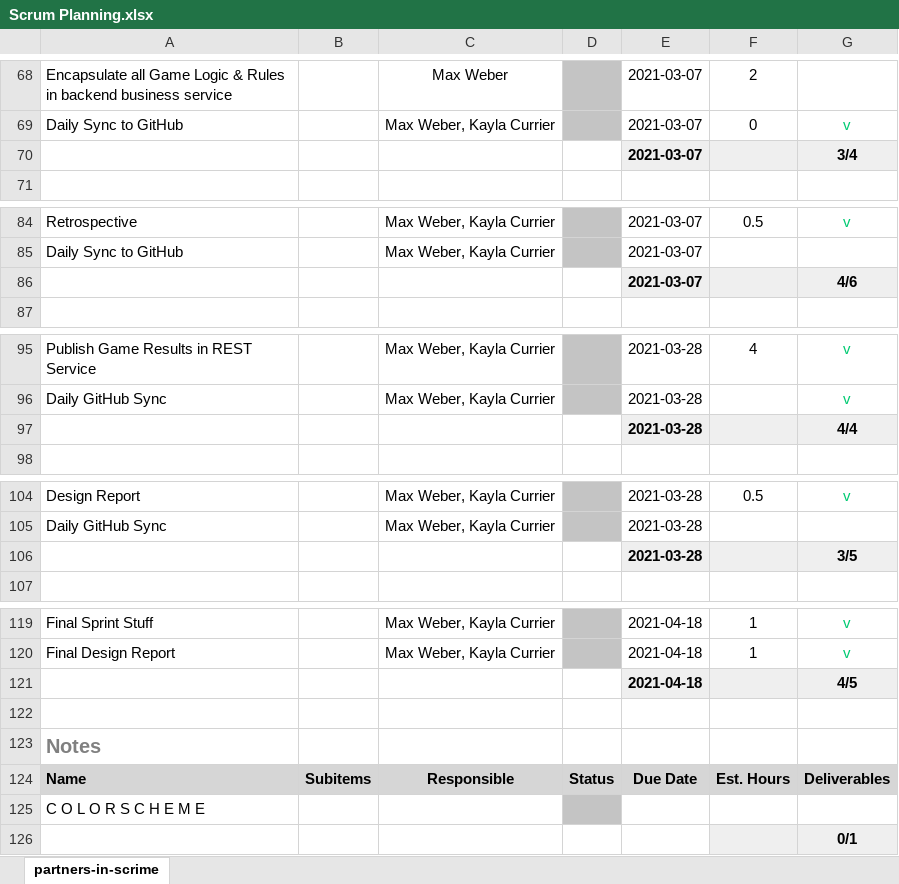
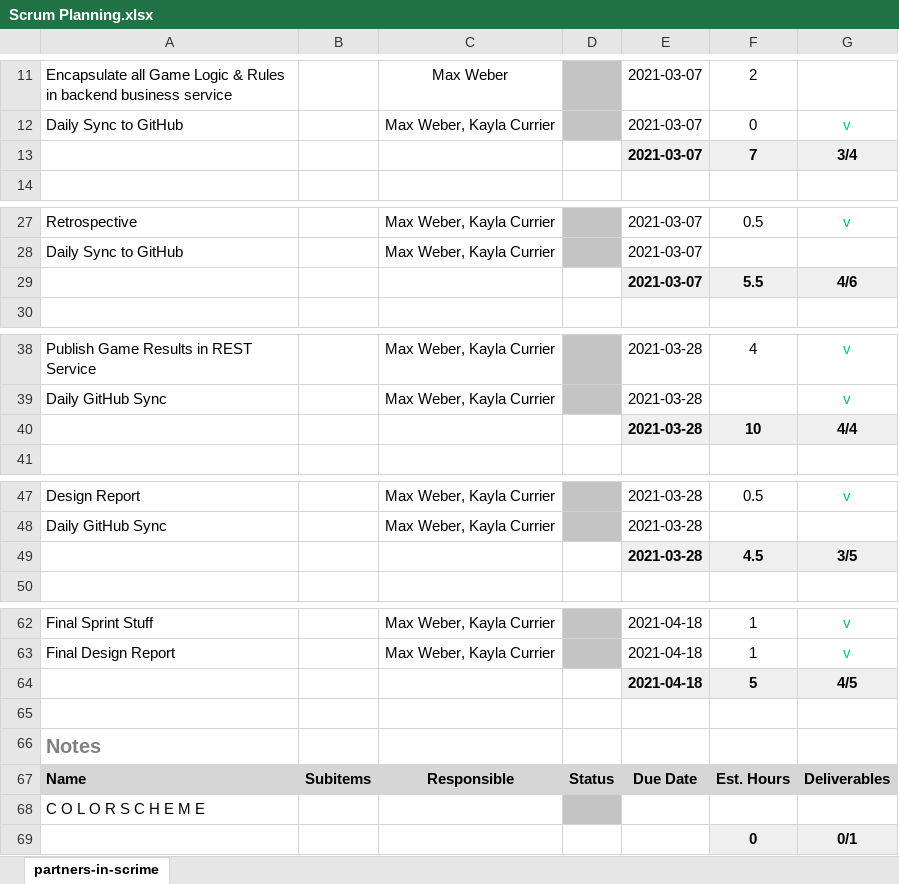
Before and after one commit to GCUCoding/CST-247, an Excel workbook: Planning and Design/Scrum Planning.xlsx, sheet partners-in-scrime, drawn as a sheet; only a part is shown, gaps mark what is left out; values as stored, in another font and other column widths than the file's, no borders; charts and pictures not drawn; addresses are those after the commit; the diff covers the shown part only; the diff names each change by its address in the sheet, - before the commit and + after, or states it on an @@ line.

```diff
--- a/Planning and Design/Scrum Planning.xlsx (sheet partners-in-scrime)
+++ b/Planning and Design/Scrum Planning.xlsx (sheet partners-in-scrime)
-F13: (empty)
+F13: 7
-F29: (empty)
+F29: 5.5
-F40: (empty)
+F40: 10
-F49: (empty)
+F49: 4.5
-F64: (empty)
+F64: 5
-F69: (empty)
+F69: 0
```
Also changed, not shown: 57 removed rows and 1 edited cell elsewhere in this sheet, charts or pictures, Planning and Design/CST-247 Burndown Chart.xlsx.
